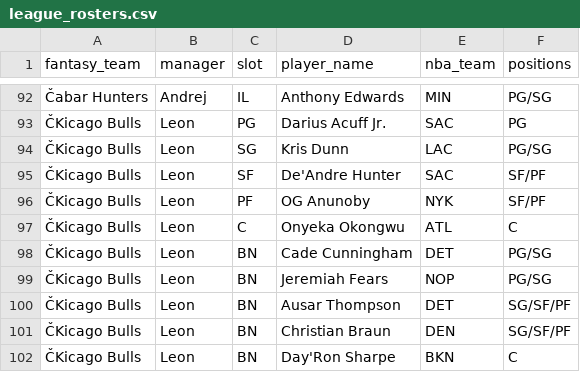
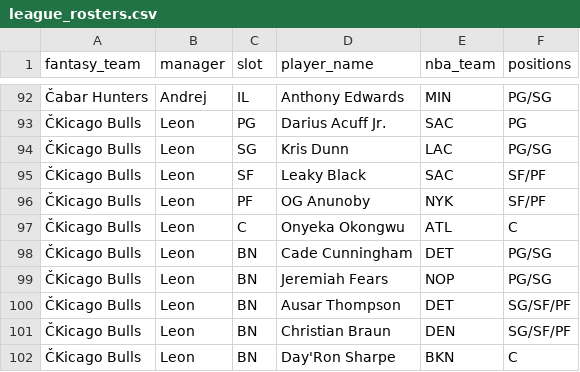
Before and after one commit to chamberneezy/fantasy, a CSV file: data/season/league_rosters.csv, drawn as a sheet; only a part is shown, gaps mark what is left out; the diff names each change by its address in the sheet, - before the commit and + after, or states it on an @@ line.

```diff
--- a/data/season/league_rosters.csv
+++ b/data/season/league_rosters.csv
-D95 (player_name): De'Andre Hunter
+D95 (player_name): Leaky Black
```
Also changed, not shown: data/season/free_agents.csv.
